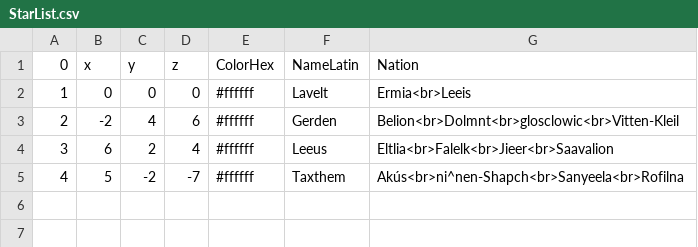
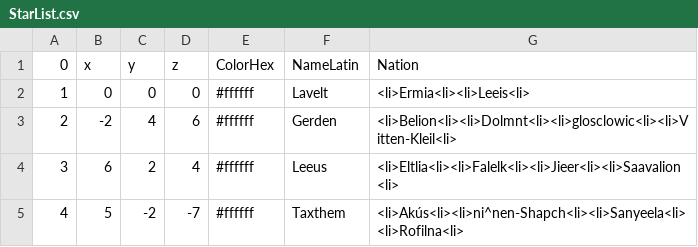
Before and after one commit to Astro-Sola/Astro-Sola.github.io, a CSV file: GSVSC/StarList.csv, drawn as a sheet.

```diff
--- a/GSVSC/StarList.csv
+++ b/GSVSC/StarList.csv
@@ -1,5 +1,5 @@
 0,x,y,z,ColorHex,NameLatin,Nation
-1,0,0,0,#ffffff,Lavelt,Ermia<br>Leeis
-2,-2,4,6,#ffffff,Gerden,Belion<br>Dolmnt<br>glosclowic<br>Vitten-Kleil
-3,6,2,4,#ffffff,Leeus,Eltlia<br>Falelk<br>Jieer<br>Saavalion
-4,5,-2,-7,#ffffff,Taxthem,Akús<br>ni^nen-Shapch<br>Sanyeela<br>Rofilna
+1,0,0,0,#ffffff,Lavelt,<li>Ermia<li><li>Leeis<li>
+2,-2,4,6,#ffffff,Gerden,<li>Belion<li><li>Dolmnt<li><li>glosclowic<li><li>Vitten-Kleil<li>
+3,6,2,4,#ffffff,Leeus,<li>Eltlia<li><li>Falelk<li><li>Jieer<li><li>Saavalion<li>
+4,5,-2,-7,#ffffff,Taxthem,<li>Akús<li><li>ni^nen-Shapch<li><li>Sanyeela<li><li>Rofilna<li>
```
Also changed, not shown: 3 other files.
